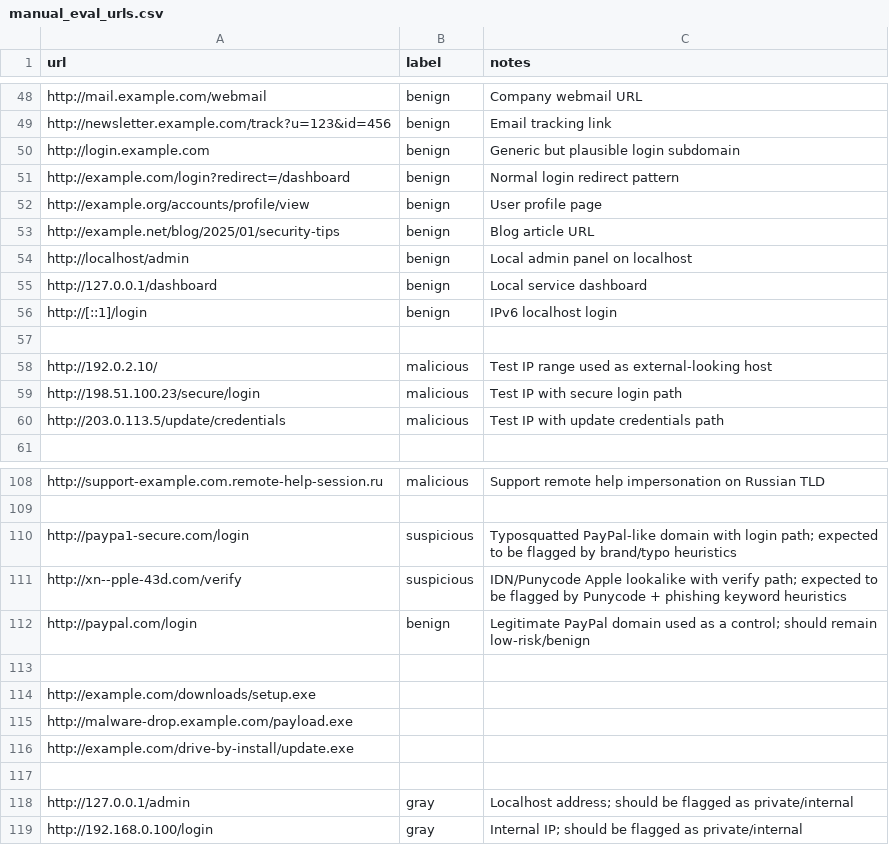
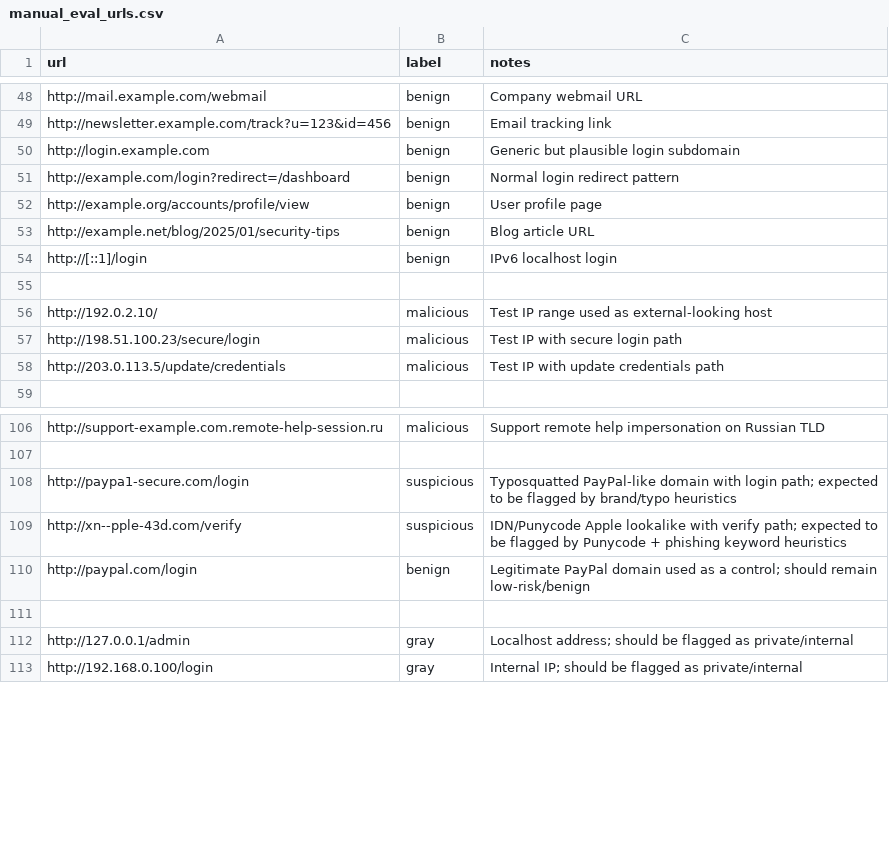
Before and after one commit to dong-quan-tran/SentinelTI, a CSV file: data/manual_eval_urls.csv, drawn as a sheet; only a part is shown, gaps mark what is left out; the diff names each change by its address in the sheet, - before the commit and + after, or states it on an @@ line.

```diff
--- a/data/manual_eval_urls.csv
+++ b/data/manual_eval_urls.csv
-row 54: http://localhost/admin | benign | Local admin panel on localhost
-row 55: http://127.0.0.1/dashboard | benign | Local service dashboard
-row 113: (empty)
-row 114: http://example.com/downloads/setup.exe
-row 115: http://malware-drop.example.com/payload.exe
-row 116: http://example.com/drive-by-install/update.exe
```
Also changed, not shown: 2 other files.
